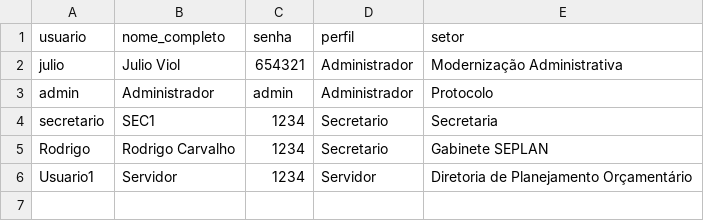
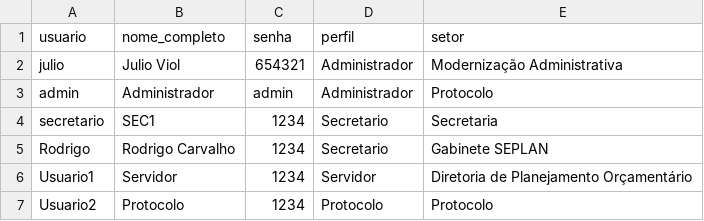
Before and after one commit to planejamentobarbacena-web/Protocolo-Interno-SEPLAN, a CSV file: data/usuarios.csv, drawn as a sheet; the diff names each change by its address in the sheet, - before the commit and + after, or states it on an @@ line.

Commit message:
Cadastro usuário Usuario2

```diff
--- a/data/usuarios.csv
+++ b/data/usuarios.csv
+row 7: Usuario2 | Protocolo | 1234 | Protocolo | Protocolo
```
